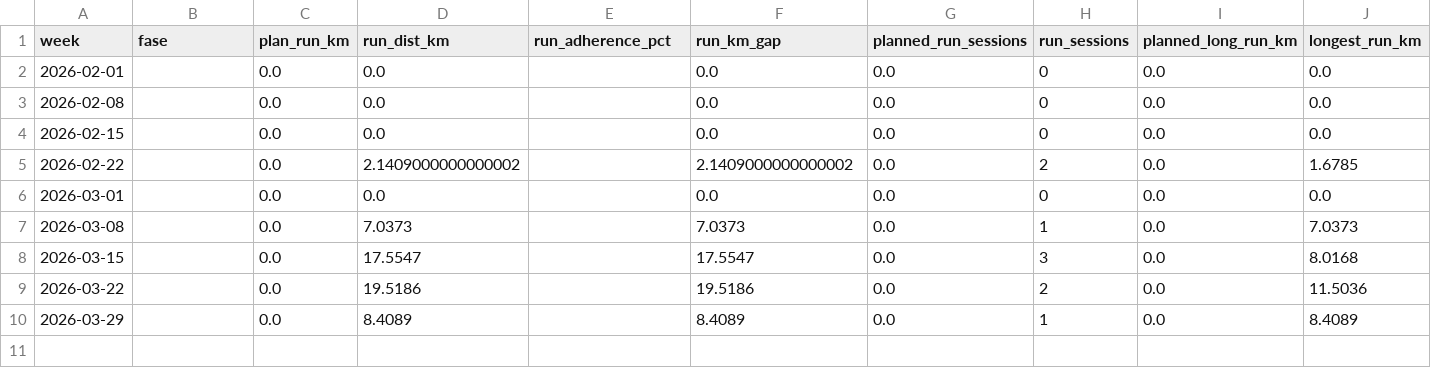
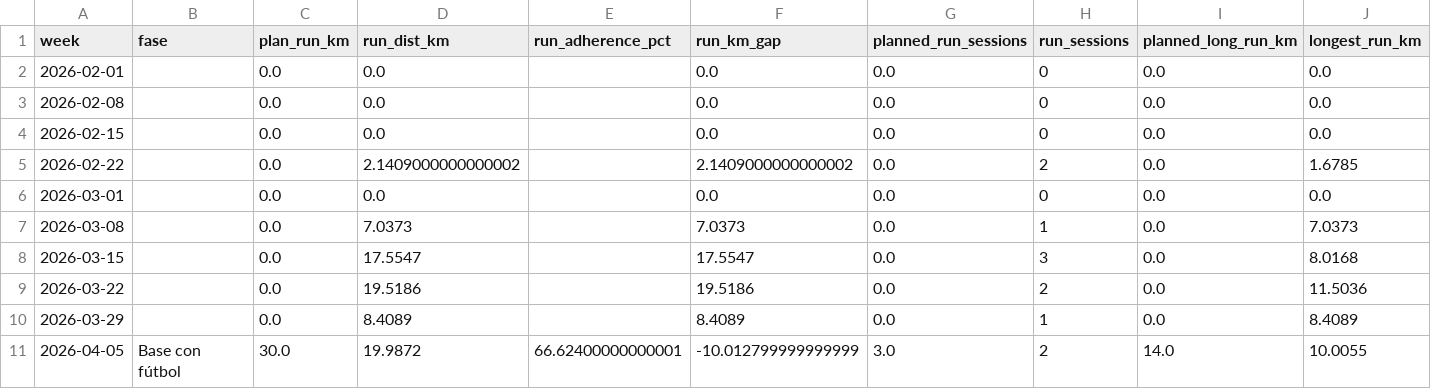
Before and after one commit to FernandoMingo/marathon-prep, a CSV file: docs/data/plan_vs_actual.csv, drawn as a sheet; only a part is shown; rows hold the shown columns only; the diff names each change by its address in the sheet, - before the commit and + after, or states it on an @@ line.

```diff
--- a/docs/data/plan_vs_actual.csv
+++ b/docs/data/plan_vs_actual.csv
+row 11: 2026-04-05 | Base con fútbol | 30.0 | 19.9872 | 66.62400000000001 | -10.012799999999999 | 3.0 | 2 | 14.0 | 10.0055
```
Also changed, not shown: docs/data/target_ranges_to_october.csv, docs/data/weekly_metrics.csv, 9 other files.
